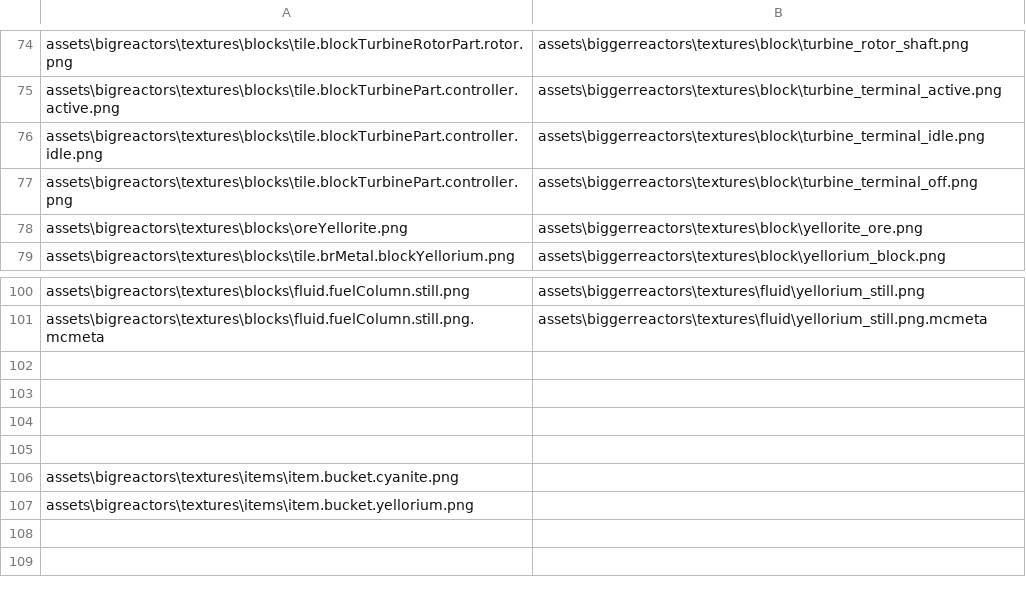
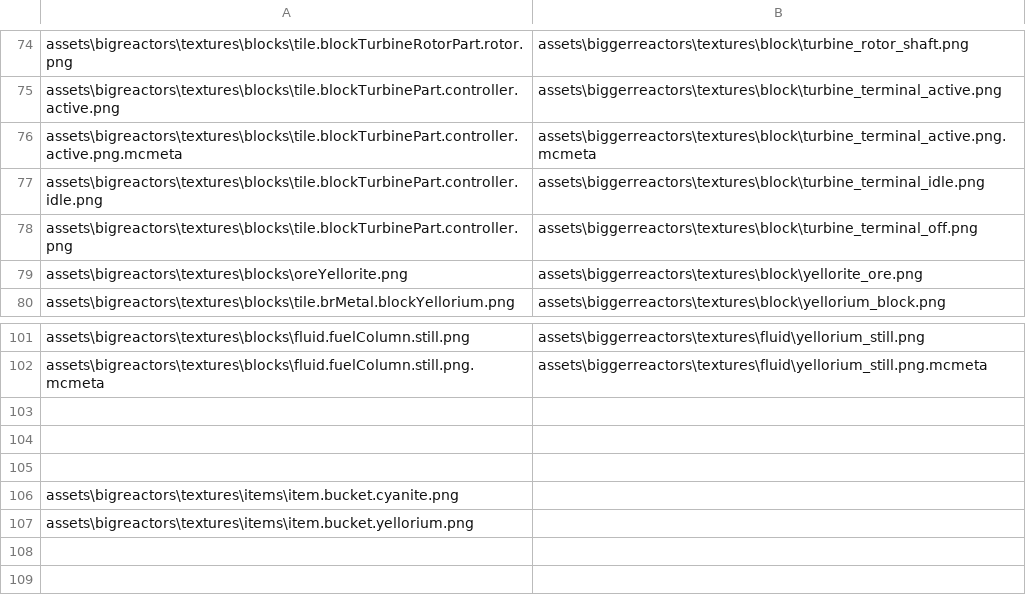
Before and after one commit to DechertNicholas/SphaxPatch_BiggerReactors, a CSV file: mapping.csv, drawn as a sheet; only a part is shown, gaps mark what is left out; removed rows and columns are numbered as before the commit, all else as after; the diff names each change by its address in the sheet, - before the commit and + after, or states it on an @@ line.

Commit message:
Turbine controller is now animated

```diff
--- a/mapping.csv
+++ b/mapping.csv
+row 76: assets\bigreactors\textures\blocks\tile.blockTurbinePart.controller.active.png.mcmeta | assets\biggerreactors\textures\block\turbine_terminal_active.png.mcmeta
-row 102: (empty)
```
Also changed, not shown: 2 other files.
